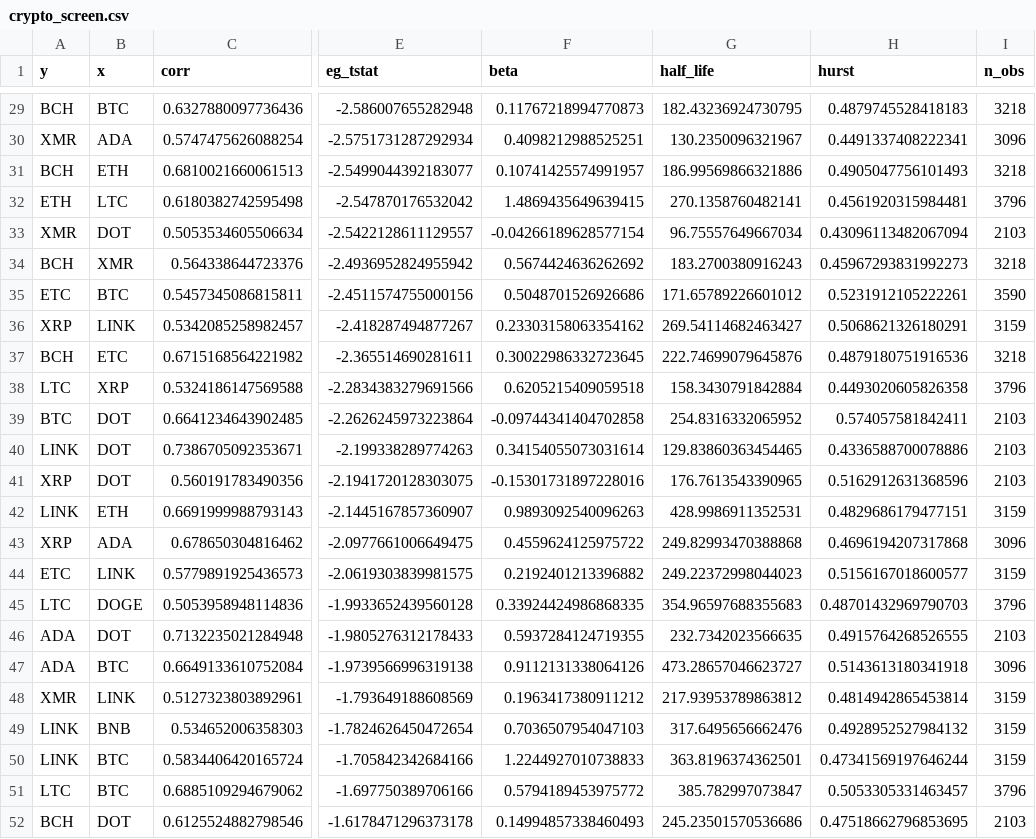
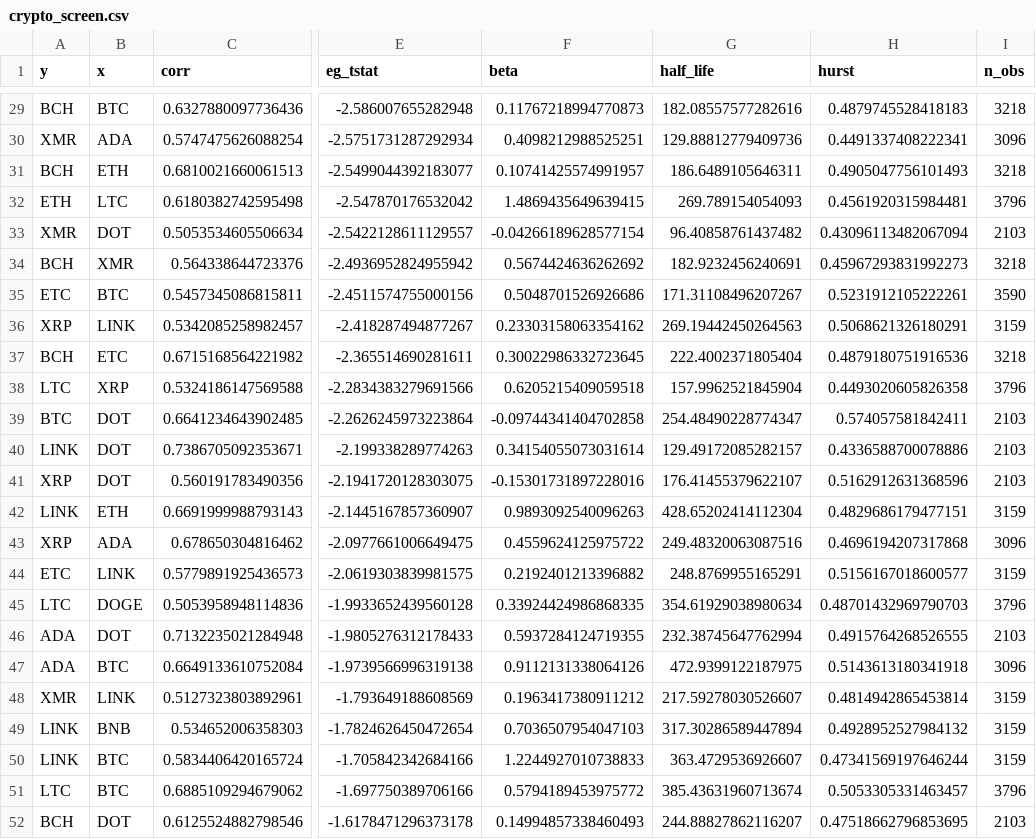
Before and after one commit to iyedexe/pl.backtesting.py, a CSV file: research/reports/tables/crypto_screen.csv, drawn as a sheet; only a part is shown, gaps mark what is left out; the diff covers the shown part only; the diff names each change by its address in the sheet, - before the commit and + after, or states it on an @@ line.

```diff
--- a/research/reports/tables/crypto_screen.csv
+++ b/research/reports/tables/crypto_screen.csv
-G29 (half_life): 182.43236924730795
+G29 (half_life): 182.08557577282616
-G30 (half_life): 130.2350096321967
+G30 (half_life): 129.88812779409736
-G31 (half_life): 186.99569866321886
+G31 (half_life): 186.6489105646311
-G32 (half_life): 270.1358760482141
+G32 (half_life): 269.789154054093
-G33 (half_life): 96.75557649667034
+G33 (half_life): 96.40858761437482
-G34 (half_life): 183.2700380916243
+G34 (half_life): 182.9232456240691
-G35 (half_life): 171.65789226601012
+G35 (half_life): 171.31108496207267
-G36 (half_life): 269.54114682463427
+G36 (half_life): 269.19442450264563
-G37 (half_life): 222.74699079645876
+G37 (half_life): 222.4002371805404
-G38 (half_life): 158.3430791842884
+G38 (half_life): 157.9962521845904
-G39 (half_life): 254.8316332065952
+G39 (half_life): 254.48490228774347
-G40 (half_life): 129.83860363454465
+G40 (half_life): 129.49172085282157
-G41 (half_life): 176.7613543390965
+G41 (half_life): 176.41455379622107
-G42 (half_life): 428.9986911352531
+G42 (half_life): 428.65202414112304
-G43 (half_life): 249.82993470388868
+G43 (half_life): 249.48320063087516
-G44 (half_life): 249.22372998044023
+G44 (half_life): 248.8769955165291
-G45 (half_life): 354.96597688355683
+G45 (half_life): 354.61929038980634
-G46 (half_life): 232.7342023566635
+G46 (half_life): 232.38745647762994
-G47 (half_life): 473.28657046623727
+G47 (half_life): 472.9399122187975
-G48 (half_life): 217.93953789863812
+G48 (half_life): 217.59278030526607
-G49 (half_life): 317.6495656662476
+G49 (half_life): 317.30286589447894
-G50 (half_life): 363.8196374362501
+G50 (half_life): 363.4729536926607
-G51 (half_life): 385.782997073847
+G51 (half_life): 385.43631960713674
-G52 (half_life): 245.23501570536686
+G52 (half_life): 244.88827862116207
```
Also changed, not shown: 27 edited cells elsewhere in this file, 18 other files.
